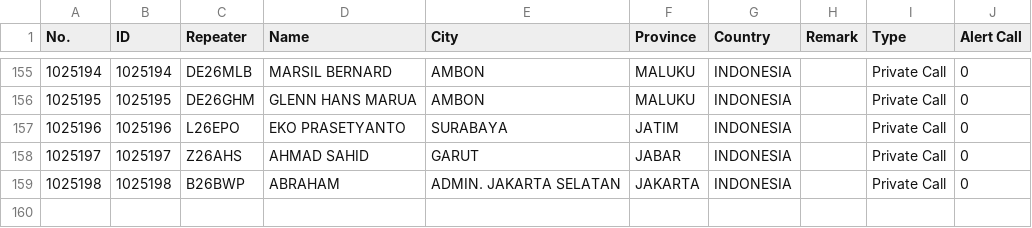
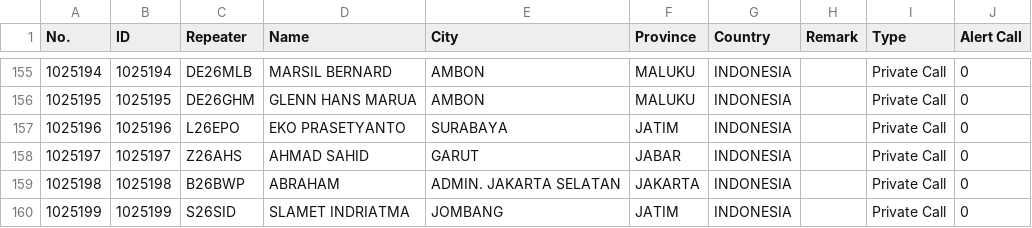
Before and after one commit to tombolptt/file_csv, a CSV file: DMUV32.csv, drawn as a sheet; only a part is shown, gaps mark what is left out.

Commit message:
Update kontak DMUV32.csv otomatis via Aplikasi

```diff
--- a/DMUV32.csv
+++ b/DMUV32.csv
@@ -159 +159,2 @@ No.,ID,Repeater,Name,City,Province,Country,Remark,Type,Alert Call
 1025198,1025198,B26BWP,ABRAHAM,ADMIN. JAKARTA SELATAN,JAKARTA,INDONESIA,,Private Call,0
+1025199,1025199,S26SID,SLAMET INDRIATMA,JOMBANG,JATIM,INDONESIA,,Private Call,0
```
